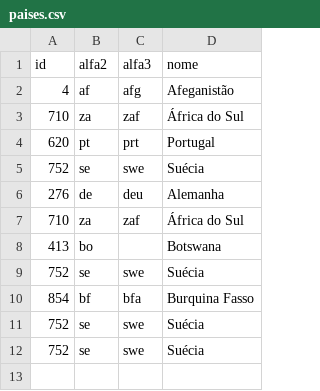
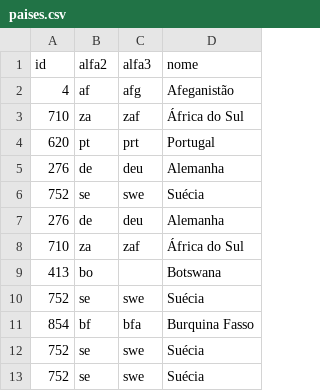
Before and after one commit to margarida-paulo/DEISI-World-Meter, a CSV file: test-files/paises.csv, drawn as a sheet.

```diff
--- a/test-files/paises.csv
+++ b/test-files/paises.csv
@@ -4,2 +4,3 @@ id,alfa2,alfa3,nome
 620,pt,prt,Portugal
+276,de,deu,Alemanha
 752,se,swe,Suécia
```
Also changed, not shown: 3 other files.
